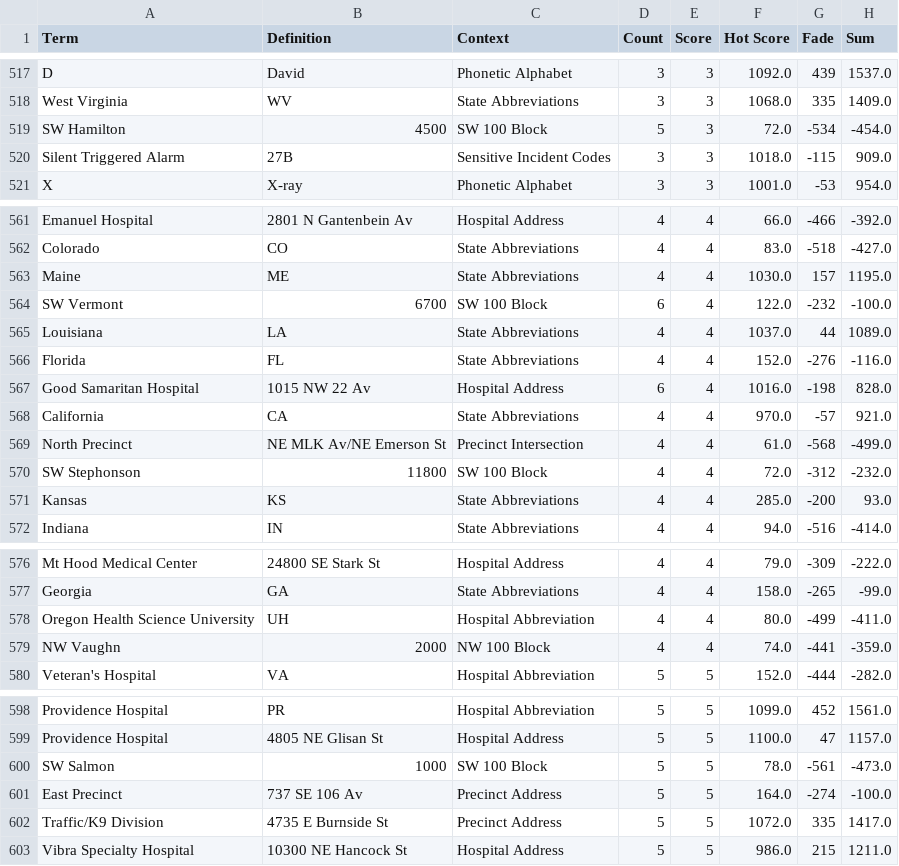
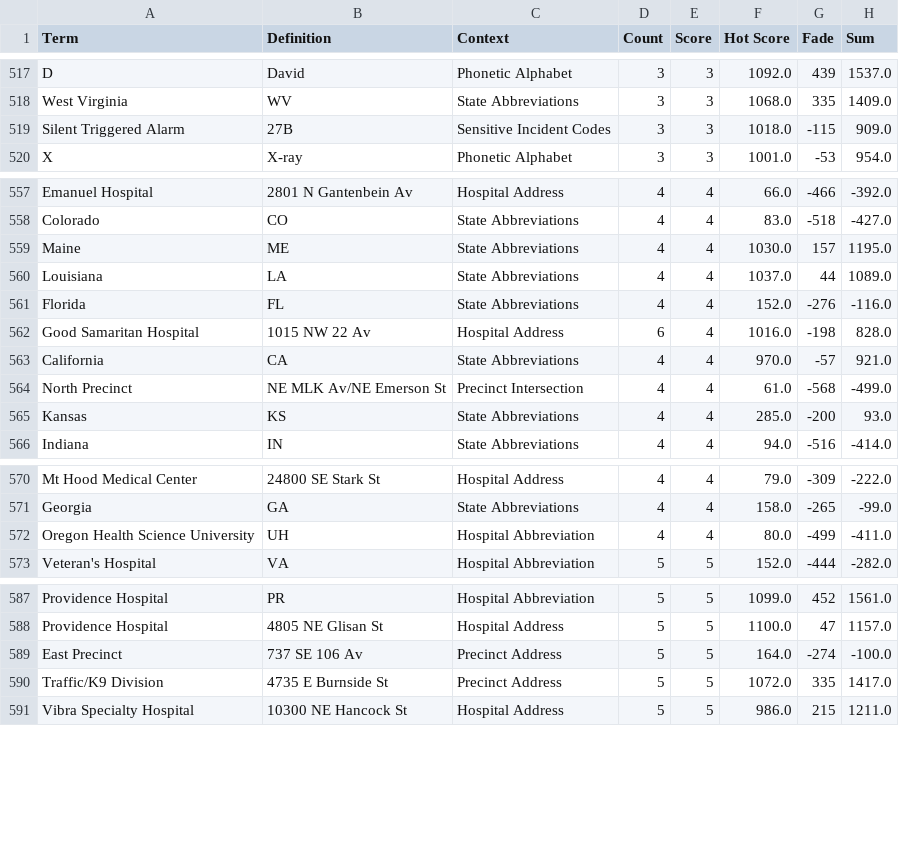
Before and after one commit to compsci-river/DataStorage, a CSV file: OLD/Notecards.csv, drawn as a sheet; only a part is shown, gaps mark what is left out; the diff covers the shown part only.

```diff
--- a/OLD/Notecards.csv
+++ b/OLD/Notecards.csv
@@ -518,3 +518,2 @@ D,David,Phonetic Alphabet,3,3,1092.0,439,1537.0
 West Virginia,WV,State Abbreviations,3,3,1068.0,335,1409.0
-SW Hamilton,4500,SW 100 Block,5,3,72.0,-534,-454.0
 Silent Triggered Alarm,27B,Sensitive Incident Codes,3,3,1018.0,-115,909.0
@@ -563,3 +559,2 @@ Colorado,CO,State Abbreviations,4,4,83.0,-518,-427.0
 Maine,ME,State Abbreviations,4,4,1030.0,157,1195.0
-SW Vermont,6700,SW 100 Block,6,4,122.0,-232,-100.0
 Louisiana,LA,State Abbreviations,4,4,1037.0,44,1089.0
@@ -569,3 +564,2 @@ California,CA,State Abbreviations,4,4,970.0,-57,921.0
 North Precinct,NE MLK Av/NE Emerson St,Precinct Intersection,4,4,61.0,-568,-499.0
-SW Stephonson,11800,SW 100 Block,4,4,72.0,-312,-232.0
 Kansas,KS,State Abbreviations,4,4,285.0,-200,93.0
@@ -578,3 +572,2 @@ Georgia,GA,State Abbreviations,4,4,158.0,-265,-99.0
 Oregon Health Science University,UH,Hospital Abbreviation,4,4,80.0,-499,-411.0
-NW Vaughn,2000,NW 100 Block,4,4,74.0,-441,-359.0
 Veteran's Hospital,VA,Hospital Abbreviation,5,5,152.0,-444,-282.0
@@ -599,3 +588,2 @@ Providence Hospital,PR,Hospital Abbreviation,5,5,1099.0,452,1561.0
 Providence Hospital,4805 NE Glisan St,Hospital Address,5,5,1100.0,47,1157.0
-SW Salmon,1000,SW 100 Block,5,5,78.0,-561,-473.0
 East Precinct,737 SE 106 Av,Precinct Address,5,5,164.0,-274,-100.0
```
Also changed, not shown: 9 removed rows elsewhere in this file.
